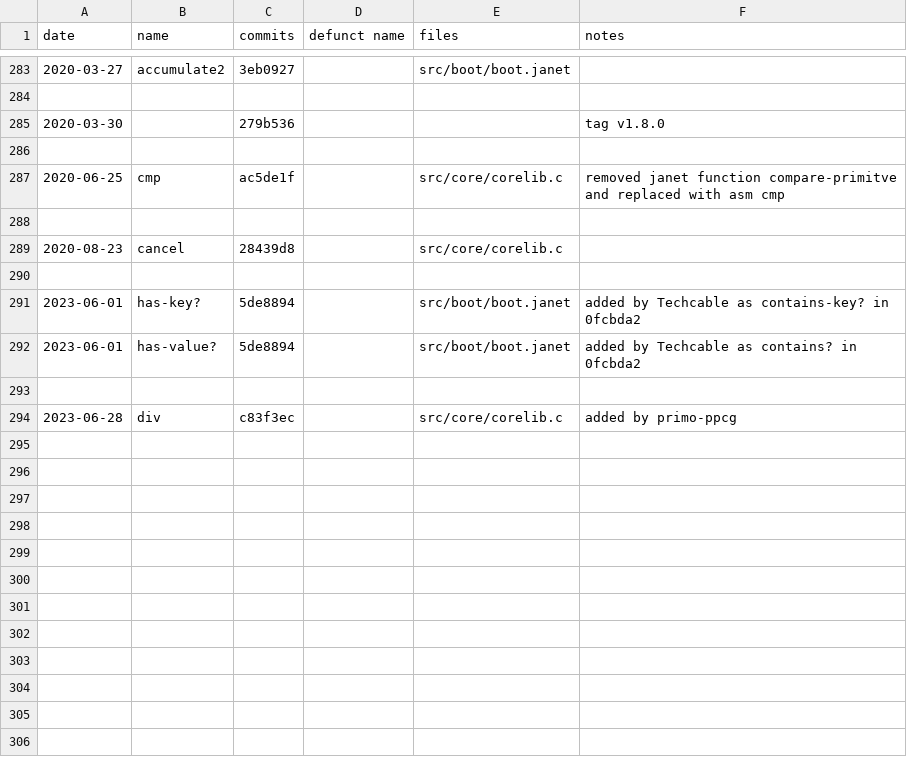
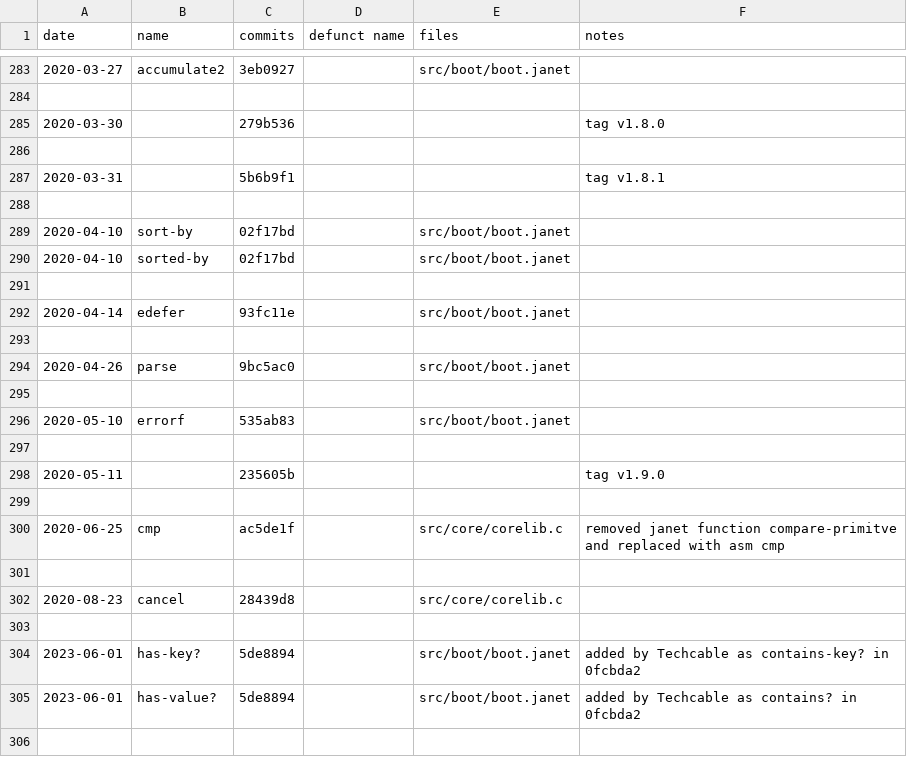
Before and after one commit to sogaiu/janet-examples, a TSV file: doc/history.tsv, drawn as a sheet; only a part is shown, gaps mark what is left out; the shorter side is filled out with more unchanged rows.

Commit message:
Update history.tsv with 1.9.0 info

```diff
--- a/doc/history.tsv
+++ b/doc/history.tsv
@@ -286,2 +286,15 @@ date	name	commits	defunct name	files	notes
 					
+2020-03-31		5b6b9f1			tag v1.8.1
+					
+2020-04-10	sort-by	02f17bd		src/boot/boot.janet	
+2020-04-10	sorted-by	02f17bd		src/boot/boot.janet	
+					
+2020-04-14	edefer	93fc11e		src/boot/boot.janet	
+					
+2020-04-26	parse	9bc5ac0		src/boot/boot.janet	
+					
+2020-05-10	errorf	535ab83		src/boot/boot.janet	
+					
+2020-05-11		235605b			tag v1.9.0
+					
 2020-06-25	cmp	ac5de1f		src/core/corelib.c	removed janet function compare-primitve and replaced with asm cmp
```
